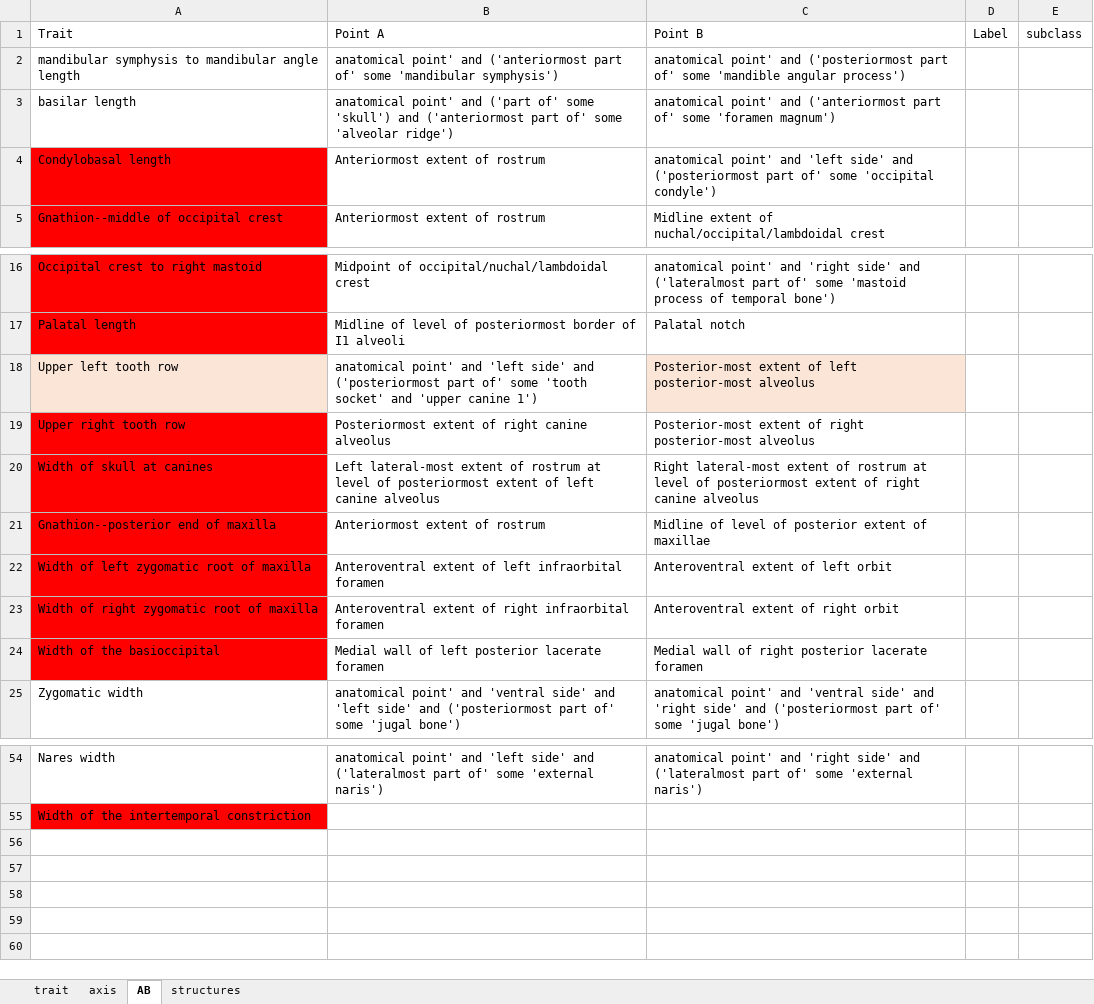
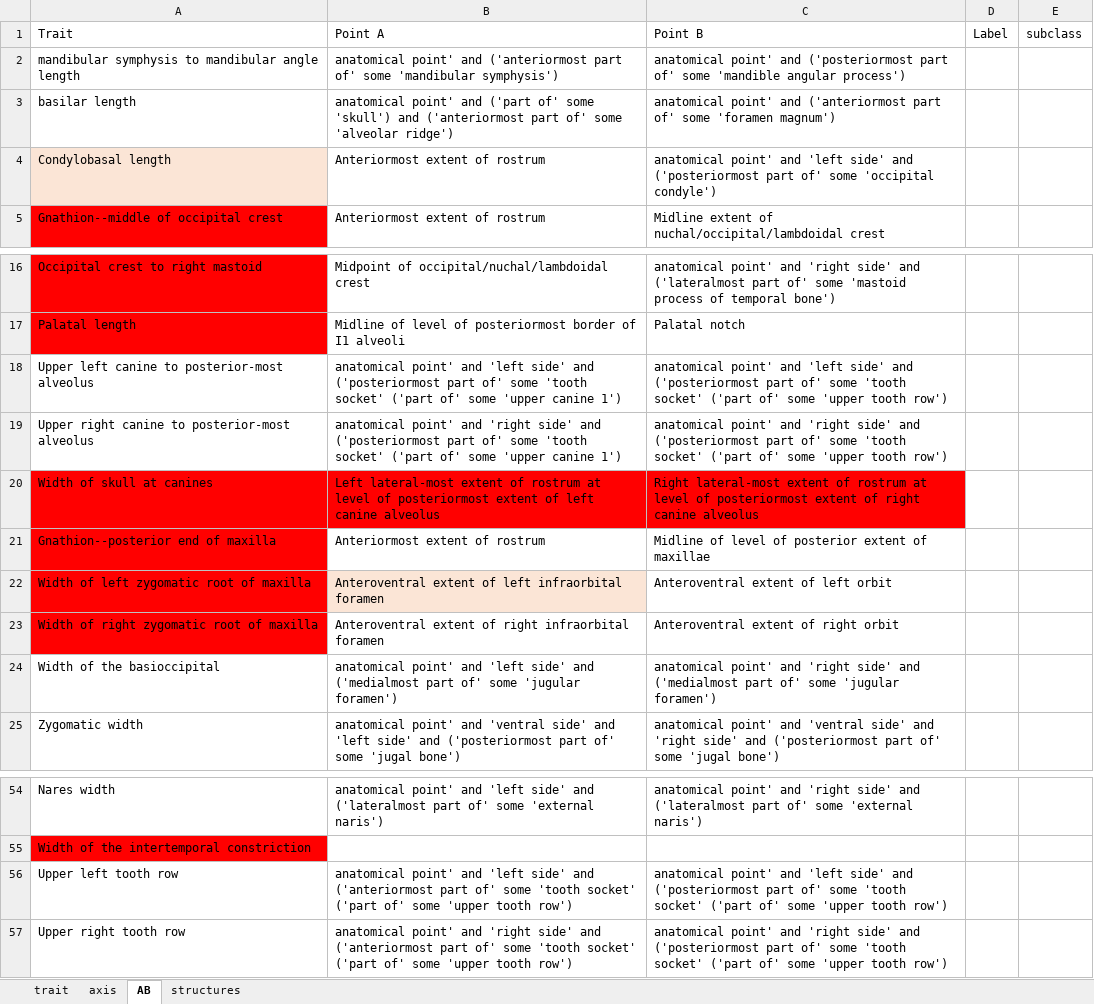
Before and after one commit to futres/fovt, an Excel workbook: terms/skullTerms.xlsx, sheet AB, drawn as a sheet; only a part is shown, gaps mark what is left out; values as stored, in another font and other column widths than the file's, no borders; removed rows and columns are numbered as before the commit, all else as after; the diff names each change by its address in the sheet, - before the commit and + after, or states it on an @@ line.

Commit message:
Added AB patterns and small edits

```diff
--- a/terms/skullTerms.xlsx (sheet AB)
+++ b/terms/skullTerms.xlsx (sheet AB)
-A4 fill: #FF0000
+A4 fill: #FBE5D6
-row 18: Upper left tooth row | anatomical point' and 'left side' and ('posteriormost part of' some 'tooth socket' and 'upper canine 1') | Posterior-most extent of left posterior-most alveolus
-row 19: Upper right tooth row | Posteriormost extent of right canine alveolus | Posterior-most extent of right posterior-most alveolus
+row 18: Upper left canine to posterior-most alveolus | anatomical point' and 'left side' and ('posteriormost part of' some 'tooth socket' ('part of' some 'upper canine 1') | anatomical point' and 'left side' and ('posteriormost part of' some 'tooth socket' ('part of' some 'upper tooth row')
+row 19: Upper right canine to posterior-most alveolus | anatomical point' and 'right side' and ('posteriormost part of' some 'tooth socket' ('part of' some 'upper canine 1') | anatomical point' and 'right side' and ('posteriormost part of' some 'tooth socket' ('part of' some 'upper tooth row')
-B20:C20 fill: none
+B20:C20 fill: #FF0000
-B22 fill: none
+B22 fill: #FBE5D6
-A24 fill: #FF0000
+A24 fill: none
-B24: Medial wall of left posterior lacerate foramen
+B24: anatomical point' and 'left side' and ('medialmost part of' some 'jugular foramen')
-C24: Medial wall of right posterior lacerate foramen
+C24: anatomical point' and 'right side' and ('medialmost part of' some 'jugular foramen')
+row 56: Upper left tooth row | anatomical point' and 'left side' and ('anteriormost part of' some 'tooth socket' ('part of' some 'upper tooth row') | anatomical point' and 'left side' and ('posteriormost part of' some 'tooth socket' ('part of' some 'upper tooth row')
+row 57: Upper right tooth row | anatomical point' and 'right side' and ('anteriormost part of' some 'tooth socket' ('part of' some 'upper tooth row') | anatomical point' and 'right side' and ('posteriormost part of' some 'tooth socket' ('part of' some 'upper tooth row')
```
Also changed, not shown: sheet structures.
